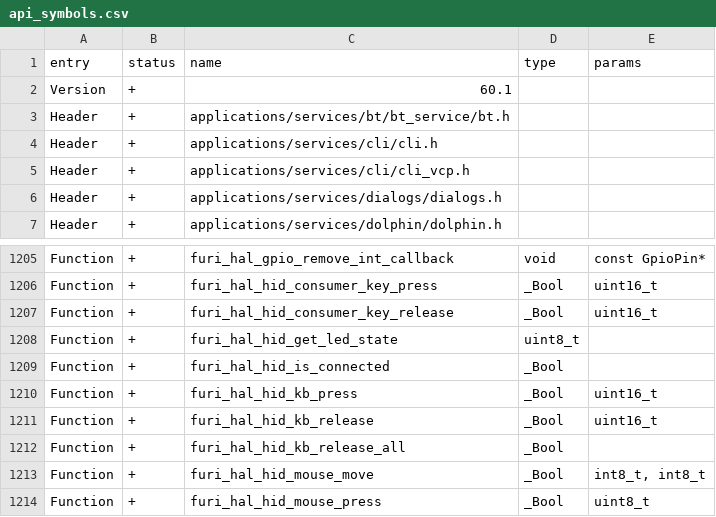
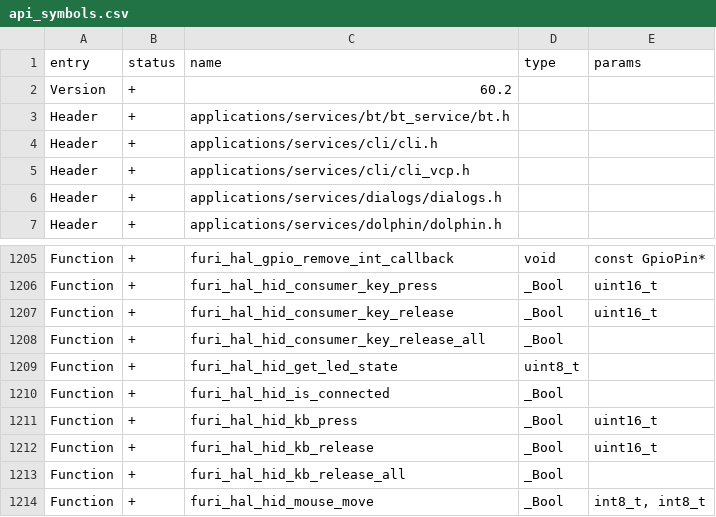
Before and after one commit to Gustav-png/Moon-Firmware, a CSV file: targets/f18/api_symbols.csv, drawn as a sheet; only a part is shown, gaps mark what is left out; the shorter side is filled out with more unchanged rows.

Commit message:
BadUSB: BLE, media keys, Fn/Globe key commands (#3403)
* BadUSB: media keys, GLOBE command
* f18 api table fix
* BadUSB over BLE
* Made PVS happy

Co-authored-by: Aleksandr Kutuzov <alleteam@gmail.com>

```diff
--- a/targets/f18/api_symbols.csv
+++ b/targets/f18/api_symbols.csv
@@ -1,3 +1,3 @@
 entry,status,name,type,params
-Version,+,60.1,,
+Version,+,60.2,,
 Header,+,applications/services/bt/bt_service/bt.h,,
@@ -1207,2 +1207,3 @@ Function,+,furi_hal_hid_consumer_key_press,_Bool,uint16_t
 Function,+,furi_hal_hid_consumer_key_release,_Bool,uint16_t
+Function,+,furi_hal_hid_consumer_key_release_all,_Bool,
 Function,+,furi_hal_hid_get_led_state,uint8_t,
```
Also changed, not shown: targets/f7/api_symbols.csv, 20 other files.
